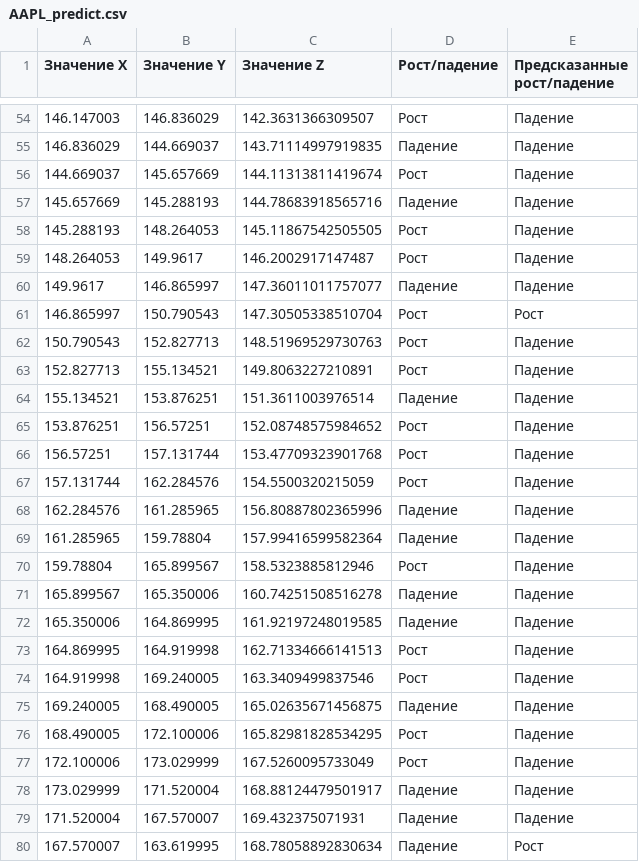
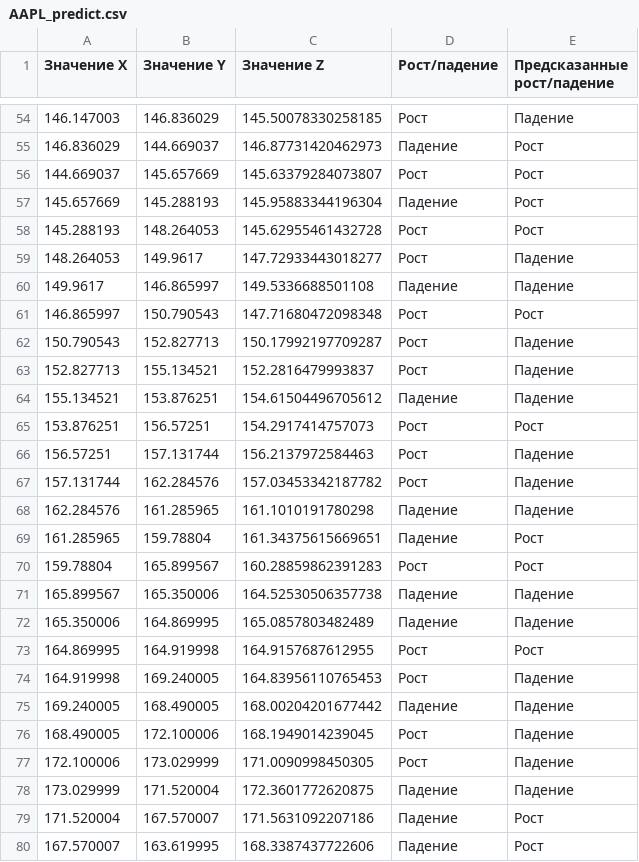
Before and after one commit to RackotRR/CryptoInvestProject, a CSV file: AAPL_predict.csv, drawn as a sheet; only a part is shown, gaps mark what is left out; the diff covers the shown part only.

```diff
--- a/AAPL_predict.csv
+++ b/AAPL_predict.csv
@@ -54,27 +54,27 @@
-146.147003,146.836029,142.3631366309507,Рост,Падение
-146.836029,144.669037,143.71114997919835,Падение,Падение
-144.669037,145.657669,144.11313811419674,Рост,Падение
-145.657669,145.288193,144.78683918565716,Падение,Падение
-145.288193,148.264053,145.11867542505505,Рост,Падение
-148.264053,149.9617,146.2002917147487,Рост,Падение
-149.9617,146.865997,147.36011011757077,Падение,Падение
-146.865997,150.790543,147.30505338510704,Рост,Рост
-150.790543,152.827713,148.51969529730763,Рост,Падение
-152.827713,155.134521,149.8063227210891,Рост,Падение
-155.134521,153.876251,151.3611003976514,Падение,Падение
-153.876251,156.57251,152.08748575984652,Рост,Падение
-156.57251,157.131744,153.47709323901768,Рост,Падение
-157.131744,162.284576,154.5500320215059,Рост,Падение
-162.284576,161.285965,156.80887802365996,Падение,Падение
-161.285965,159.78804,157.99416599582364,Падение,Падение
-159.78804,165.899567,158.5323885812946,Рост,Падение
-165.899567,165.350006,160.74251508516278,Падение,Падение
-165.350006,164.869995,161.92197248019585,Падение,Падение
-164.869995,164.919998,162.71334666141513,Рост,Падение
-164.919998,169.240005,163.3409499837546,Рост,Падение
-169.240005,168.490005,165.02635671456875,Падение,Падение
-168.490005,172.100006,165.82981828534295,Рост,Падение
-172.100006,173.029999,167.5260095733049,Рост,Падение
-173.029999,171.520004,168.88124479501917,Падение,Падение
-171.520004,167.570007,169.432375071931,Падение,Падение
-167.570007,163.619995,168.78058892830634,Падение,Рост
+146.147003,146.836029,145.50078330258185,Рост,Падение
+146.836029,144.669037,146.87731420462973,Падение,Рост
+144.669037,145.657669,145.63379284073807,Рост,Рост
+145.657669,145.288193,145.95883344196304,Падение,Рост
+145.288193,148.264053,145.62955461432728,Рост,Рост
+148.264053,149.9617,147.72933443018277,Рост,Падение
+149.9617,146.865997,149.5336688501108,Падение,Падение
+146.865997,150.790543,147.71680472098348,Рост,Рост
+150.790543,152.827713,150.17992197709287,Рост,Падение
+152.827713,155.134521,152.2816479993837,Рост,Падение
+155.134521,153.876251,154.61504496705612,Падение,Падение
+153.876251,156.57251,154.2917414757073,Рост,Рост
+156.57251,157.131744,156.2137972584463,Рост,Падение
+157.131744,162.284576,157.03453342187782,Рост,Падение
+162.284576,161.285965,161.1010191780298,Падение,Падение
+161.285965,159.78804,161.34375615669651,Падение,Рост
+159.78804,165.899567,160.28859862391283,Рост,Рост
+165.899567,165.350006,164.52530506357738,Падение,Падение
+165.350006,164.869995,165.0857803482489,Падение,Падение
+164.869995,164.919998,164.9157687612955,Рост,Рост
+164.919998,169.240005,164.83956110765453,Рост,Падение
+169.240005,168.490005,168.00204201677442,Падение,Падение
+168.490005,172.100006,168.1949014239045,Рост,Падение
+172.100006,173.029999,171.0090998450305,Рост,Падение
+173.029999,171.520004,172.3601772620875,Падение,Падение
+171.520004,167.570007,171.5631092207186,Падение,Рост
+167.570007,163.619995,168.3387437722606,Падение,Рост
```
Also changed, not shown: 113 edited cells elsewhere in this file, 1 other file.
